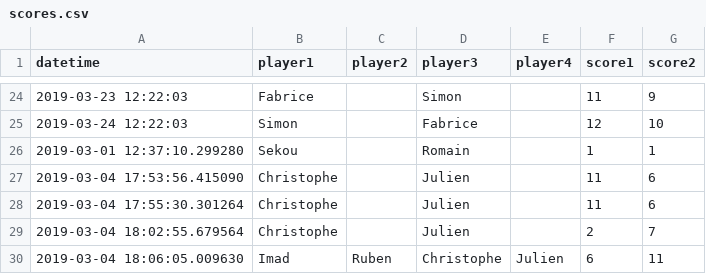
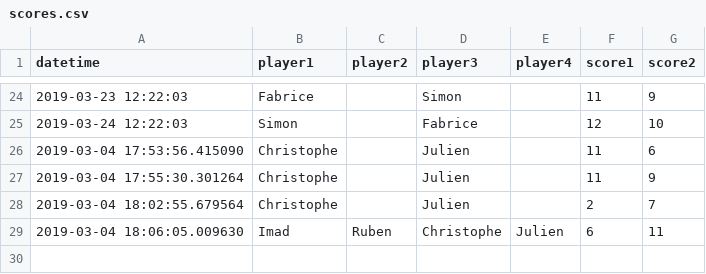
Before and after one commit to jcolot/FourPlayersEloRating, a CSV file: scores.csv, drawn as a sheet; only a part is shown, gaps mark what is left out.

```diff
--- a/scores.csv
+++ b/scores.csv
@@ -25,5 +25,4 @@ datetime,player1,player2,player3,player4,score1,score2
 2019-03-24 12:22:03,Simon,,Fabrice,,12,10
-2019-03-01 12:37:10.299280,Sekou,,Romain,,1,1
 2019-03-04 17:53:56.415090,Christophe,,Julien,,11,6
-2019-03-04 17:55:30.301264,Christophe,,Julien,,11,6
+2019-03-04 17:55:30.301264,Christophe,,Julien,,11,9
 2019-03-04 18:02:55.679564,Christophe,,Julien,,2,7
```
Also changed, not shown: 1 other file.
